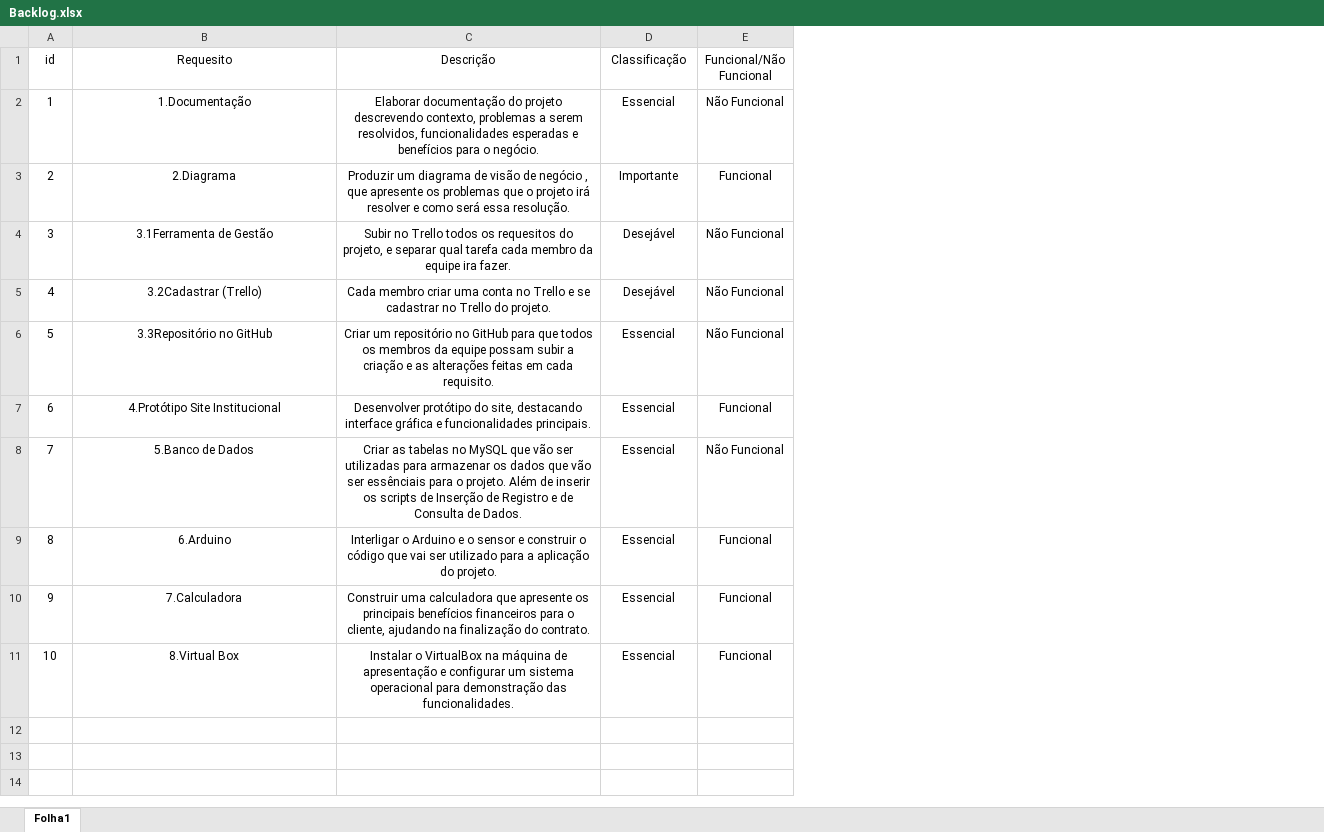
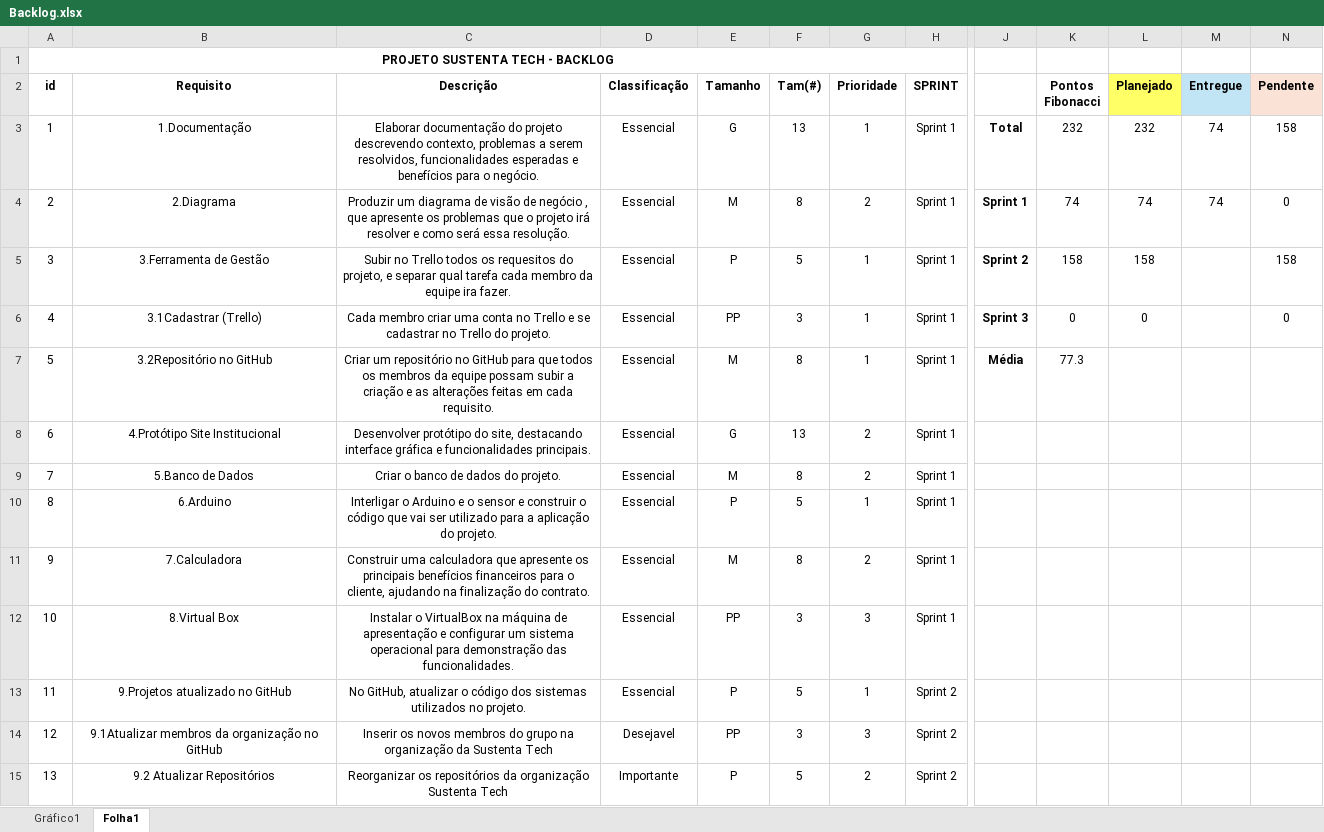
Before and after one commit to Sustenta-Tech-Solutions/SustentaTech, an Excel workbook: backlog/Backlog.xlsx, sheet Folha1, drawn as a sheet; only a part is shown, gaps mark what is left out; values as stored, in another font and other column widths than the file's, no borders; charts and pictures not drawn; removed rows and columns are numbered as before the commit, all else as after; rows hold the shown columns only; the diff covers the shown part only; the diff names each change by its address in the sheet, - before the commit and + after, or states it on an @@ line.

```diff
--- a/backlog/Backlog.xlsx (sheet Folha1)
+++ b/backlog/Backlog.xlsx (sheet Folha1)
+sheet tab: Gráfico1
-column E (Funcional/Não Funcional), rows 2-11: Não Funcional | Funcional | Não Funcional | Não Funcional | Não Funcional | Funcional | Não Funcional | Funcional | Funcional | Funcional
+column E (Tamanho), rows 3-12: G | M | P | PP | M | G | M | P | M | PP
+column F (Tam(#)), rows 3-12: 13 | 8 | 5 | 3 | 8 | 13 | 8 | 5 | 8 | 3
+column G (Prioridade), rows 3-12: 1 | 2 | 1 | 1 | 1 | 2 | 2 | 1 | 2 | 3
+column H (SPRINT), rows 3-12: all Sprint 1
+column J, rows 3-7: Total | Sprint 1 | Sprint 2 | Sprint 3 | Média
+column K (Pontos Fibonacci), rows 3-7: 232 | 74 | 158 | 0 | 77.3
+column L (Planejado), rows 3-6: 232 | 74 | 158 | 0
+column M (Entregue), rows 3-4: 74 | 74
+column N (Pendente), rows 3-6: 158 | 0 | 158 | 0
+row 1: PROJETO SUSTENTA TECH - BACKLOG
-A2:D2 bold: off
+A2:D2 bold: on
-B2: Requesito
+B2: Requisito
-D4 (Classificação): Importante
+D4 (Classificação): Essencial
-B5 (Requisito): 3.1Ferramenta de Gestão
+B5 (Requisito): 3.Ferramenta de Gestão
-D5:D6 (Classificação): Desejável
+D5:D6 (Classificação): Essencial
-B6 (Requisito): 3.2Cadastrar (Trello)
+B6 (Requisito): 3.1Cadastrar (Trello)
-B7 (Requisito): 3.3Repositório no GitHub
+B7 (Requisito): 3.2Repositório no GitHub
-C9 (Descrição): Criar as tabelas no MySQL que vão ser utilizadas para armazenar os dados que vão ser essênciais para o projeto. Além de inserir os scripts de Inserção de Registro e de Consulta de Dados.
+C9 (Descrição): Criar o banco de dados do projeto.
+row 13: 11 | 9.Projetos atualizado no GitHub | No GitHub, atualizar o código dos sistemas utilizados no projeto. | Essencial | P | 5 | 1 | Sprint 2
+row 14: 12 | 9.1Atualizar membros da organização no GitHub | Inserir os novos membros do grupo na organização da Sustenta Tech | Desejavel | PP | 3 | 3 | Sprint 2
+row 15: 13 | 9.2 Atualizar Repositórios | Reorganizar os repositórios da organização Sustenta Tech | Importante | P | 5 | 2 | Sprint 2
```
Also changed, not shown: 29 added rows and 1 added column elsewhere in this sheet, charts or pictures, 2 other files.
